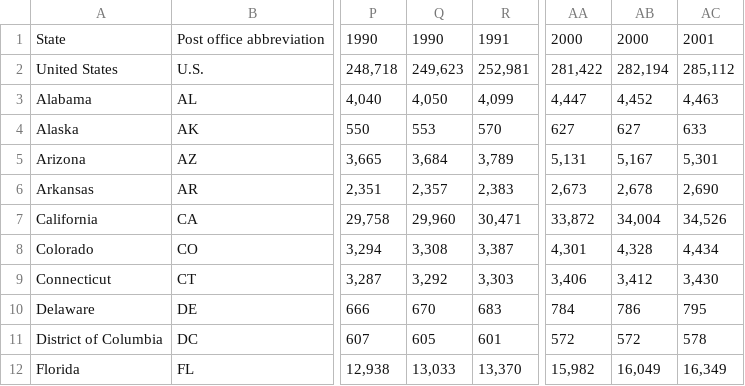
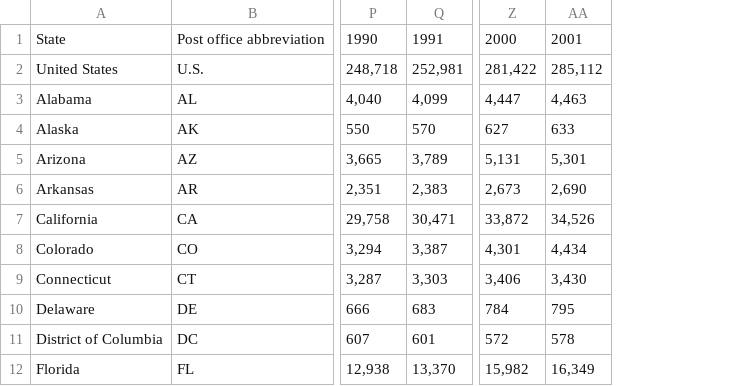
Before and after one commit to shinkurono/BT2101Project, a CSV file: Data-Table 1.csv, drawn as a sheet; only a part is shown, gaps mark what is left out; the diff names each change by its address in the sheet, - before the commit and + after, or states it on an @@ line.

Commit message:
Add files via upload
Cleaned Population 1980~2007

```diff
--- a/Data-Table 1.csv
+++ b/Data-Table 1.csv
-column Q, rows 1-12: 1990 | 249,623 | 4,050 | 553 | 3,684 | 2,357 | 29,960 | 3,308 | 3,292 | 670 | 605 | 13,033
-column AB, rows 1-12: 2000 | 282,194 | 4,452 | 627 | 5,167 | 2,678 | 34,004 | 4,328 | 3,412 | 786 | 572 | 16,049
```
